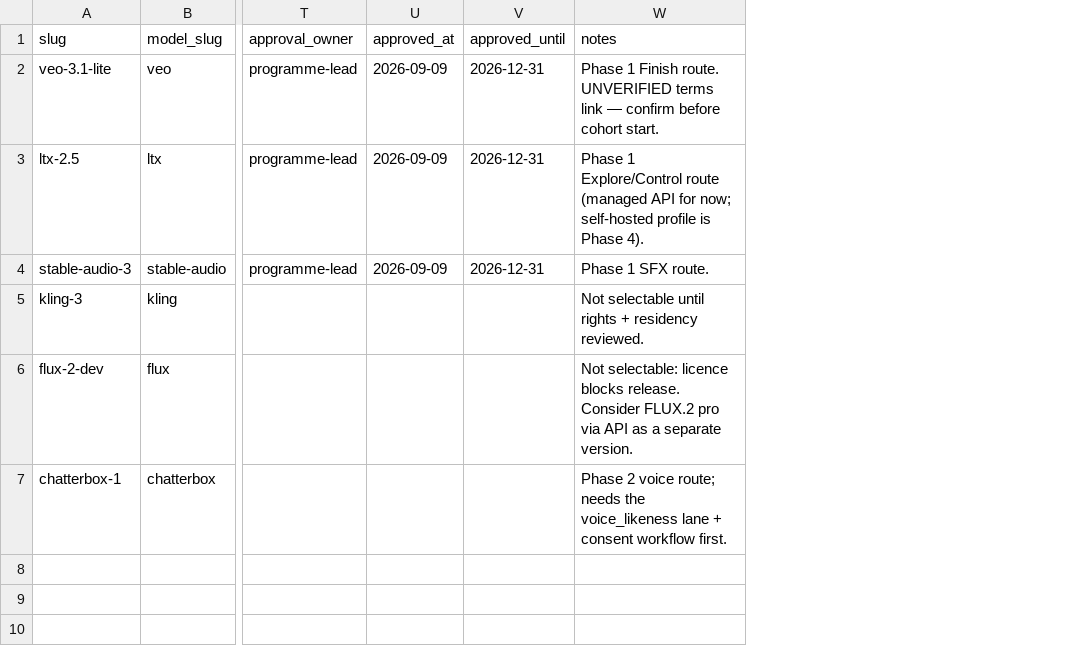
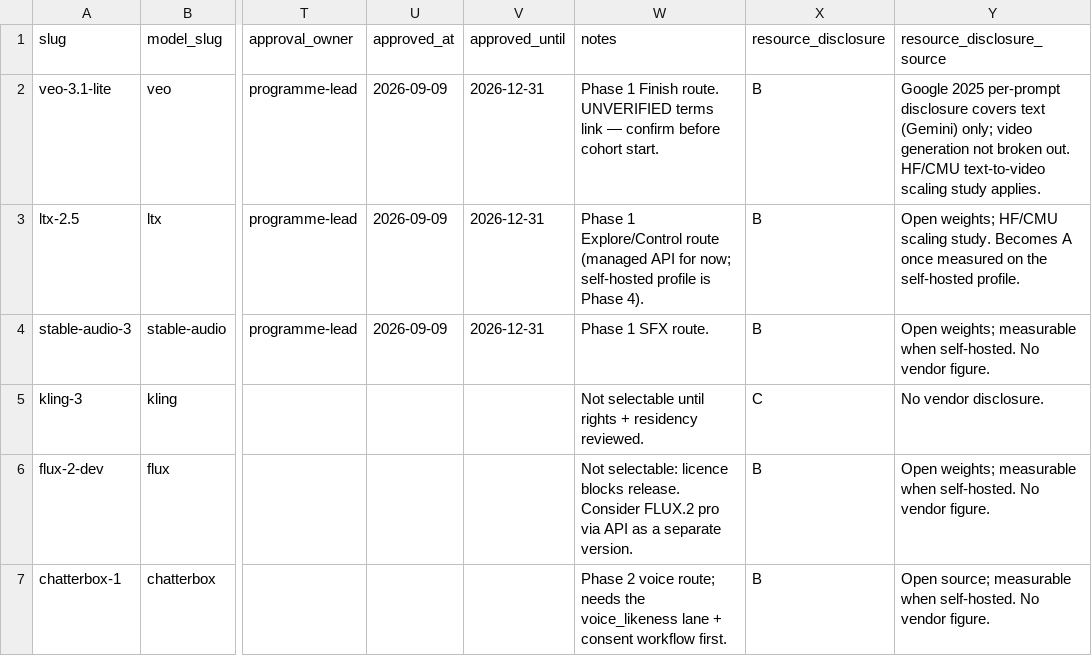
Before and after one commit to cradlehouse/eduAI, a CSV file: packages/db/seed/model_versions.csv, drawn as a sheet; only a part is shown, gaps mark what is left out; the diff names each change by its address in the sheet, - before the commit and + after, or states it on an @@ line.

```diff
--- a/packages/db/seed/model_versions.csv
+++ b/packages/db/seed/model_versions.csv
+column X (resource_disclosure), rows 2-7: B | B | B | C | B | B
+column Y (resource_disclosure_source), rows 2-7: Google 2025 per-prompt disclosure covers text (Gemini) only; video generation not broken out. HF/CMU text-to-video scaling study applies. | Open weights; HF/CMU scaling study. Becomes A once measured on the self-hosted profile. | Open weights; measurable when self-hosted. No vendor figure. | No vendor disclosure. | Open weights; measurable when self-hosted. No vendor figure. | Open source; measurable when self-hosted. No vendor figure.
```
Also changed, not shown: packages/db/seed/deployment_profiles.csv, 14 other files.
